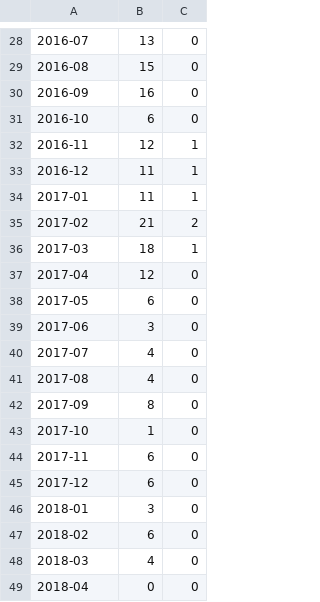
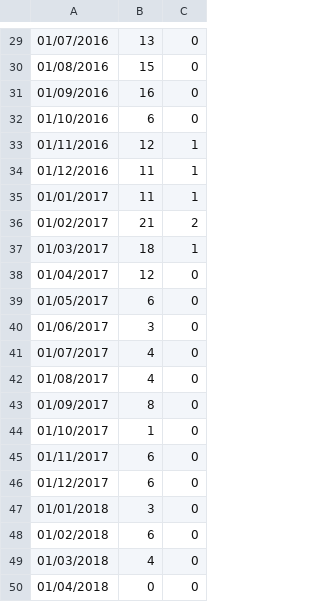
Before and after one commit to VibhutiDKhanduri/paper-ieee-software-reliability, a CSV file: data/bugs_indigo.csv, drawn as a sheet; only a part is shown, gaps mark what is left out; the diff covers the shown part only.

```diff
--- a/data/bugs_indigo.csv
+++ b/data/bugs_indigo.csv
@@ -28,22 +29,22 @@
-2016-07, 13, 0
-2016-08, 15, 0
-2016-09, 16, 0
-2016-10, 6, 0,
-2016-11, 12, 1
-2016-12, 11, 1
-2017-01, 11, 1
-2017-02, 21, 2
-2017-03, 18, 1
-2017-04, 12, 0
-2017-05, 6, 0
-2017-06, 3, 0
-2017-07, 4, 0
-2017-08, 4, 0
-2017-09, 8, 0
-2017-10, 1, 0
-2017-11, 6, 0
-2017-12, 6, 0
-2018-01, 3, 0
-2018-02, 6, 0
-2018-03, 4, 0
-2018-04, 0, 0
+01/07/2016,13,0
+01/08/2016,15,0
+01/09/2016,16,0
+01/10/2016,6,0
+01/11/2016,12,1
+01/12/2016,11,1
+01/01/2017,11,1
+01/02/2017,21,2
+01/03/2017,18,1
+01/04/2017,12,0
+01/05/2017,6,0
+01/06/2017,3,0
+01/07/2017,4,0
+01/08/2017,4,0
+01/09/2017,8,0
+01/10/2017,1,0
+01/11/2017,6,0
+01/12/2017,6,0
+01/01/2018,3,0
+01/02/2018,6,0
+01/03/2018,4,0
+01/04/2018,0,0
```
Also changed, not shown: 1 added row and 27 edited cells elsewhere in this file, 2 other files.
